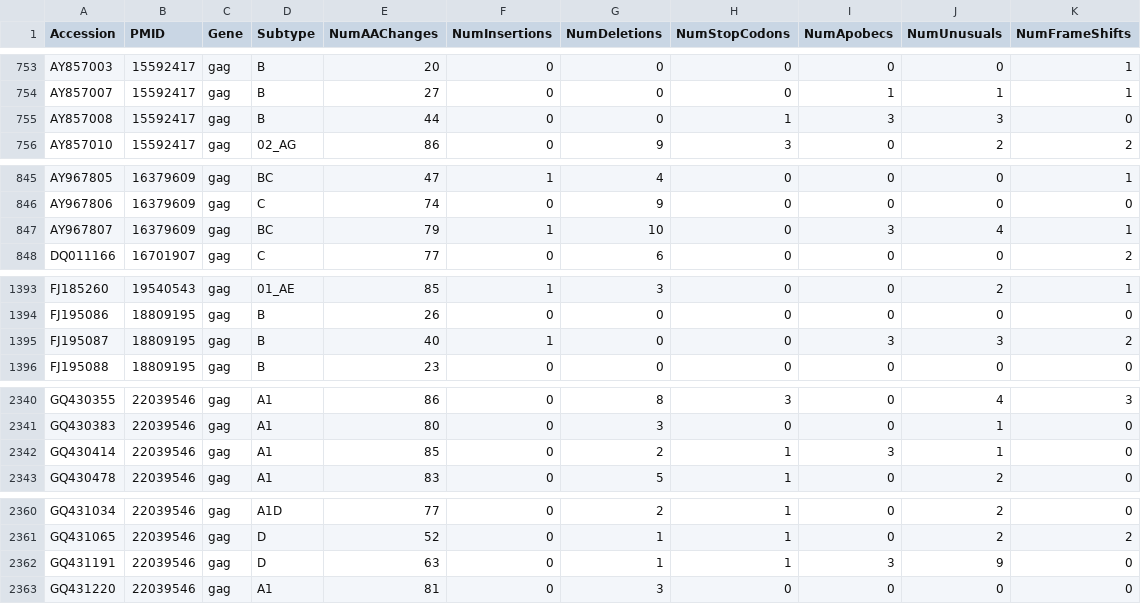
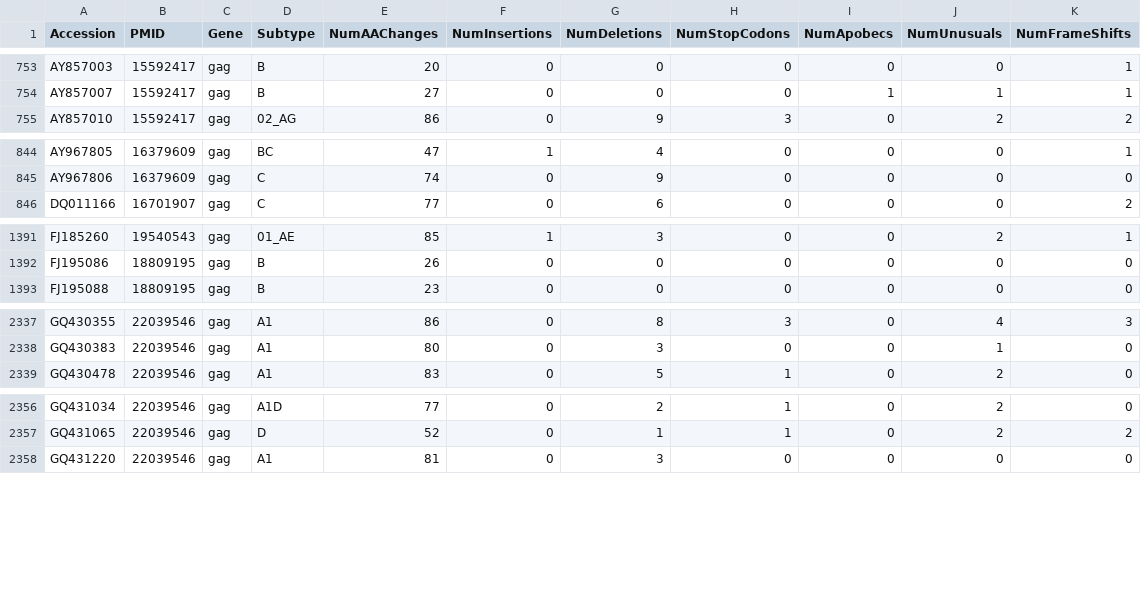
Before and after one commit to hivdb/gag-gp41, a CSV file: resultData/naiveSequences/gagStatBySeq.csv, drawn as a sheet; only a part is shown, gaps mark what is left out; the diff covers the shown part only; the diff names each change by its address in the sheet, - before the commit and + after, or states it on an @@ line.

```diff
--- a/resultData/naiveSequences/gagStatBySeq.csv
+++ b/resultData/naiveSequences/gagStatBySeq.csv
-row 755: AY857008 | 15592417 | gag | B | 44 | 0 | 0 | 1 | 3 | 3 | 0
-row 847: AY967807 | 16379609 | gag | BC | 79 | 1 | 10 | 0 | 3 | 4 | 1
-row 1395: FJ195087 | 18809195 | gag | B | 40 | 1 | 0 | 0 | 3 | 3 | 2
-row 2342: GQ430414 | 22039546 | gag | A1 | 85 | 0 | 2 | 1 | 3 | 1 | 0
-row 2362: GQ431191 | 22039546 | gag | D | 63 | 0 | 1 | 1 | 3 | 9 | 0
```
Also changed, not shown: 7 edited cells elsewhere in this file, resultData/aaPrevalence/gagA1.csv, resultData/aaPrevalence/gagBC.csv, 21 other files.
